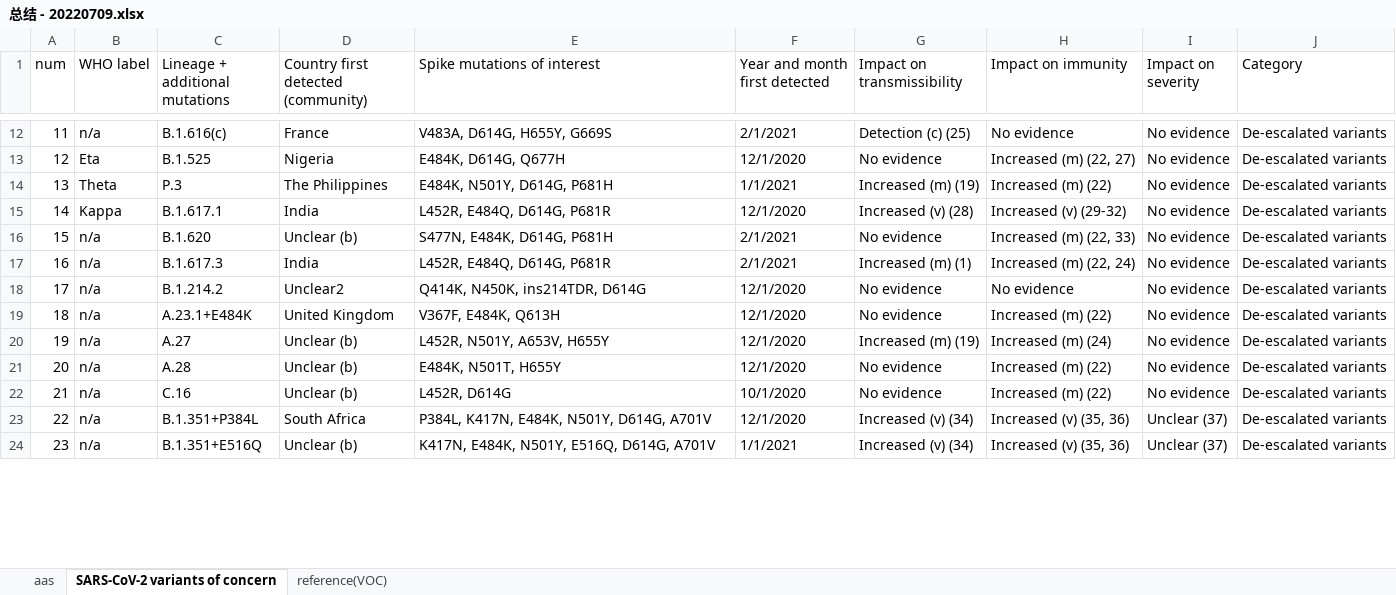
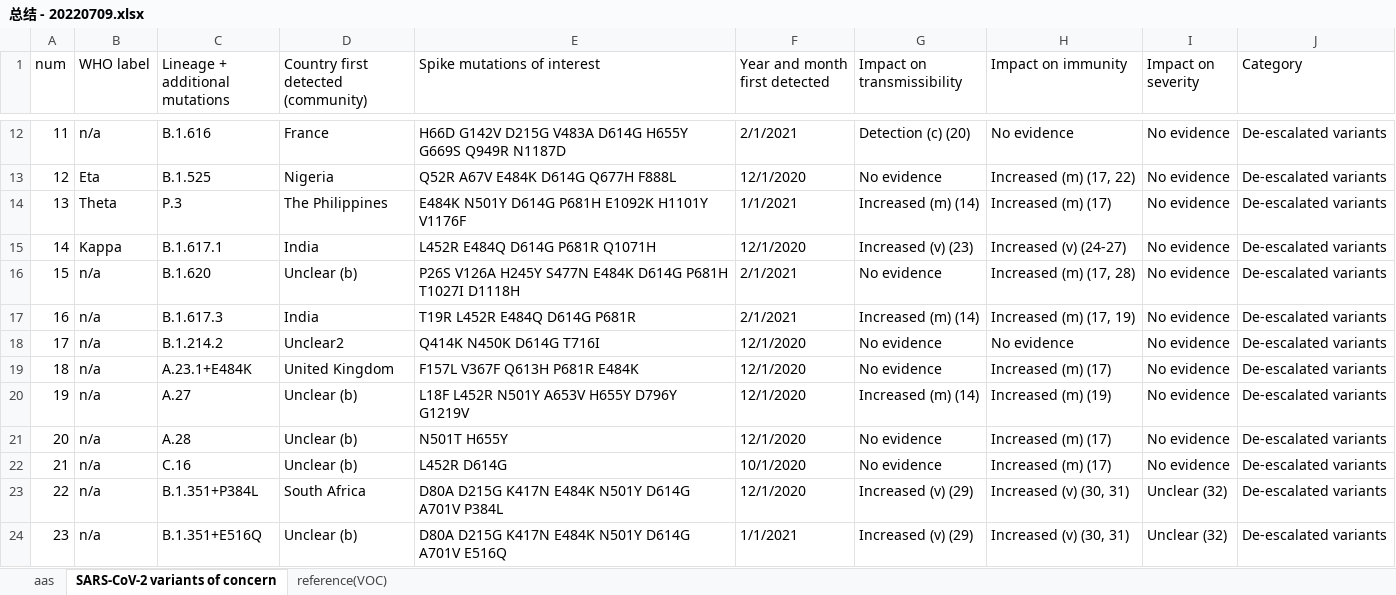
Before and after one commit to XDcat/PCCN, an Excel workbook: data/总结 - 20220709.xlsx, sheet SARS-CoV-2 variants of concern, drawn as a sheet; only a part is shown, gaps mark what is left out; values as stored, in another font and other column widths than the file's, no cell formats; the diff covers the shown part only; the diff names each change by its address in the sheet, - before the commit and + after, or states it on an @@ line.

```diff
--- a/data/总结 - 20220709.xlsx (sheet SARS-CoV-2 variants of concern)
+++ b/data/总结 - 20220709.xlsx (sheet SARS-CoV-2 variants of concern)
-C12 (Lineage + additional mutations): B.1.616(c)
+C12 (Lineage + additional mutations): B.1.616
-E12 (Spike mutations of interest): V483A, D614G, H655Y, G669S
+E12 (Spike mutations of interest): H66D G142V D215G V483A D614G H655Y G669S Q949R N1187D
-G12 (Impact on transmissibility): Detection (c) (25)
+G12 (Impact on transmissibility): Detection (c) (20)
-E13 (Spike mutations of interest): E484K, D614G, Q677H
+E13 (Spike mutations of interest): Q52R A67V E484K D614G Q677H F888L
-H13 (Impact on immunity): Increased (m) (22, 27)
+H13 (Impact on immunity): Increased (m) (17, 22)
-E14 (Spike mutations of interest): E484K, N501Y, D614G, P681H
+E14 (Spike mutations of interest): E484K N501Y D614G P681H E1092K H1101Y V1176F
-G14 (Impact on transmissibility): Increased (m) (19)
+G14 (Impact on transmissibility): Increased (m) (14)
-H14 (Impact on immunity): Increased (m) (22)
+H14 (Impact on immunity): Increased (m) (17)
-E15 (Spike mutations of interest): L452R, E484Q, D614G, P681R
+E15 (Spike mutations of interest): L452R E484Q D614G P681R Q1071H
-G15 (Impact on transmissibility): Increased (v) (28)
+G15 (Impact on transmissibility): Increased (v) (23)
-H15 (Impact on immunity): Increased (v) (29-32)
+H15 (Impact on immunity): Increased (v) (24-27)
-E16 (Spike mutations of interest): S477N, E484K, D614G, P681H
+E16 (Spike mutations of interest): P26S V126A H245Y S477N E484K D614G P681H T1027I D1118H
-H16 (Impact on immunity): Increased (m) (22, 33)
+H16 (Impact on immunity): Increased (m) (17, 28)
-E17 (Spike mutations of interest): L452R, E484Q, D614G, P681R
+E17 (Spike mutations of interest): T19R L452R E484Q D614G P681R
-G17 (Impact on transmissibility): Increased (m) (1)
+G17 (Impact on transmissibility): Increased (m) (14)
-H17 (Impact on immunity): Increased (m) (22, 24)
+H17 (Impact on immunity): Increased (m) (17, 19)
-E18 (Spike mutations of interest): Q414K, N450K, ins214TDR, D614G
+E18 (Spike mutations of interest): Q414K N450K D614G T716I
-E19 (Spike mutations of interest): V367F, E484K, Q613H
+E19 (Spike mutations of interest): F157L V367F Q613H P681R E484K
-H19 (Impact on immunity): Increased (m) (22)
+H19 (Impact on immunity): Increased (m) (17)
-E20 (Spike mutations of interest): L452R, N501Y, A653V, H655Y
+E20 (Spike mutations of interest): L18F L452R N501Y A653V H655Y D796Y G1219V
-G20 (Impact on transmissibility): Increased (m) (19)
+G20 (Impact on transmissibility): Increased (m) (14)
-H20 (Impact on immunity): Increased (m) (24)
+H20 (Impact on immunity): Increased (m) (19)
-E21 (Spike mutations of interest): E484K, N501T, H655Y
+E21 (Spike mutations of interest): N501T H655Y
-H21:H22 (Impact on immunity): Increased (m) (22)
+H21:H22 (Impact on immunity): Increased (m) (17)
-E22 (Spike mutations of interest): L452R, D614G
+E22 (Spike mutations of interest): L452R D614G
-E23 (Spike mutations of interest): P384L, K417N, E484K, N501Y, D614G, A701V
+E23 (Spike mutations of interest): D80A D215G K417N E484K N501Y D614G A701V P384L
-G23:G24 (Impact on transmissibility): Increased (v) (34)
+G23:G24 (Impact on transmissibility): Increased (v) (29)
-H23:H24 (Impact on immunity): Increased (v) (35, 36)
+H23:H24 (Impact on immunity): Increased (v) (30, 31)
-I23:I24 (Impact on severity): Unclear (37)
+I23:I24 (Impact on severity): Unclear (32)
-E24 (Spike mutations of interest): K417N, E484K, N501Y, E516Q, D614G, A701V
+E24 (Spike mutations of interest): D80A D215G K417N E484K N501Y D614G A701V E516Q
```
Also changed, not shown: 3 added rows, 2 removed rows, 84 edited cells and row numbers in column A elsewhere in this sheet, sheet reference(VOC), cell formats, 6 other files.
